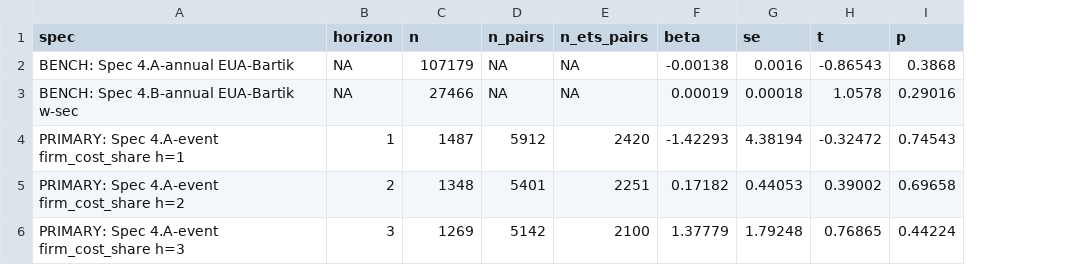
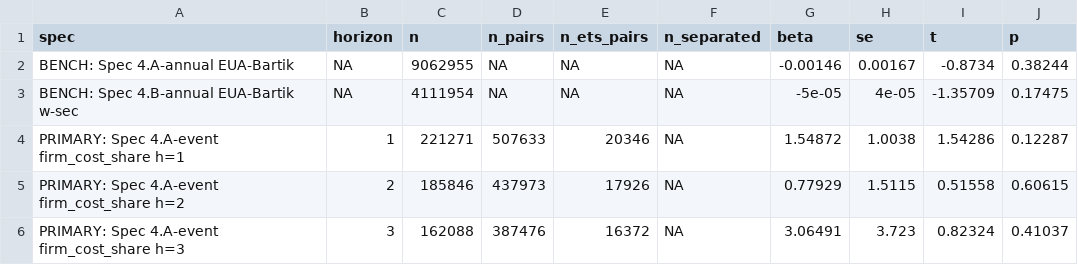
Before and after one commit to gjardad/carbon-leakage, a CSV file: output/tables/phase4_b2b_supplier_switching.csv, drawn as a sheet; only a part is shown; addresses are those after the commit; the diff covers the shown part only; the diff names each change by its address in the sheet, - before the commit and + after, or states it on an @@ line.

```diff
--- a/output/tables/phase4_b2b_supplier_switching.csv
+++ b/output/tables/phase4_b2b_supplier_switching.csv
+column F (n_separated), rows 2-6: all NA
-C2 (n): 107179
+C2 (n): 9062955
-G2 (beta): -0.00138
+G2 (beta): -0.00146
-H2 (se): 0.0016
+H2 (se): 0.00167
-I2 (t): -0.86543
+I2 (t): -0.8734
-J2 (p): 0.3868
+J2 (p): 0.38244
-C3 (n): 27466
+C3 (n): 4111954
-G3 (beta): 0.00019
+G3 (beta): -5e-05
-H3 (se): 0.00018
+H3 (se): 4e-05
-I3 (t): 1.0578
+I3 (t): -1.35709
-J3 (p): 0.29016
+J3 (p): 0.17475
-C4 (n): 1487
+C4 (n): 221271
-D4 (n_pairs): 5912
+D4 (n_pairs): 507633
-E4 (n_ets_pairs): 2420
+E4 (n_ets_pairs): 20346
-G4 (beta): -1.42293
+G4 (beta): 1.54872
-H4 (se): 4.38194
+H4 (se): 1.0038
-I4 (t): -0.32472
+I4 (t): 1.54286
-J4 (p): 0.74543
+J4 (p): 0.12287
-C5 (n): 1348
+C5 (n): 185846
-D5 (n_pairs): 5401
+D5 (n_pairs): 437973
-E5 (n_ets_pairs): 2251
+E5 (n_ets_pairs): 17926
-G5 (beta): 0.17182
+G5 (beta): 0.77929
-H5 (se): 0.44053
+H5 (se): 1.5115
-I5 (t): 0.39002
+I5 (t): 0.51558
-J5 (p): 0.69658
+J5 (p): 0.60615
-C6 (n): 1269
+C6 (n): 162088
-D6 (n_pairs): 5142
+D6 (n_pairs): 387476
-E6 (n_ets_pairs): 2100
+E6 (n_ets_pairs): 16372
-G6 (beta): 1.37779
+G6 (beta): 3.06491
-H6 (se): 1.79248
+H6 (se): 3.723
-I6 (t): 0.76865
+I6 (t): 0.82324
-J6 (p): 0.44224
+J6 (p): 0.41037
```
Also changed, not shown: 126 edited cells elsewhere in this file, 1 other file.
